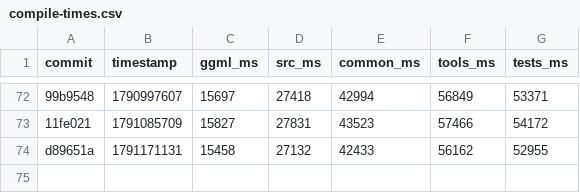
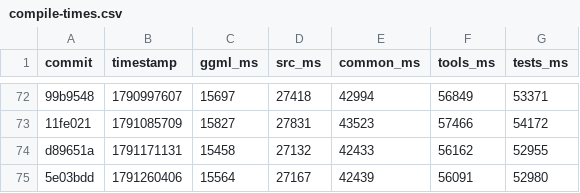
Before and after one commit to ggml-org/llama.cpp-dev, a CSV file: compile-times.csv, drawn as a sheet; only a part is shown, gaps mark what is left out; the diff names each change by its address in the sheet, - before the commit and + after, or states it on an @@ line.

```diff
--- a/compile-times.csv
+++ b/compile-times.csv
+row 75: 5e03bdd | 1791260406 | 15564 | 27167 | 42439 | 56091 | 52980
```
Also changed, not shown: 2 other files.
